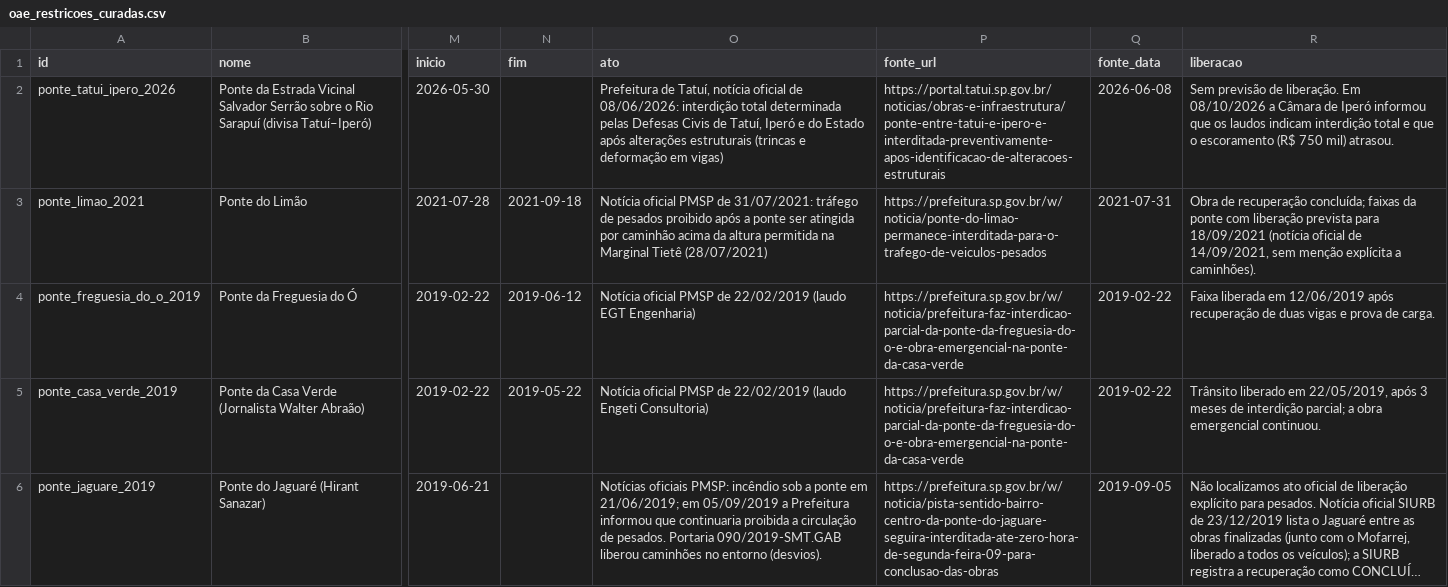
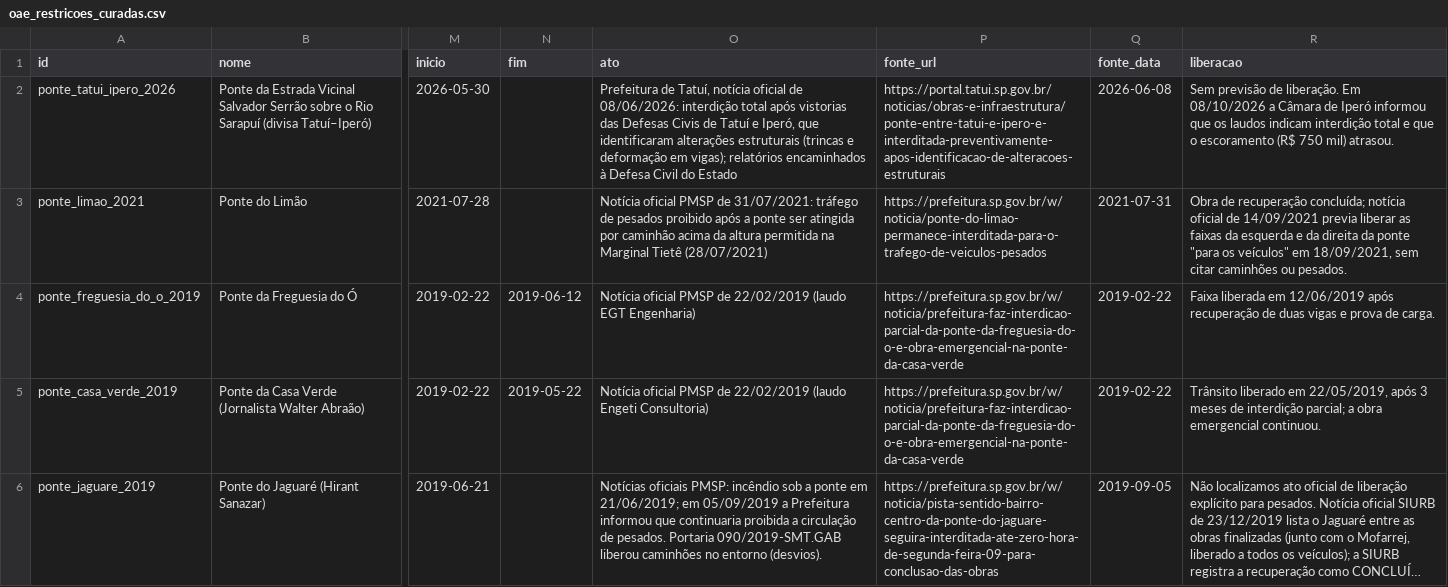
Before and after one commit to leuzzin13/brazaway, a CSV file: data/raw/oae_restricoes_curadas.csv, drawn as a sheet; only a part is shown, gaps mark what is left out; long unchanged cells end in …; the diff covers the shown part only; the diff names each change by its address in the sheet, - before the commit and + after, or states it on an @@ line.

```diff
--- a/data/raw/oae_restricoes_curadas.csv
+++ b/data/raw/oae_restricoes_curadas.csv
-O2 (ato): …interdição total determinada pelas Defesas Civis de Tatuí, Iperó e do Estado após alterações estruturais (trincas e deformação em vigas)
+O2 (ato): …interdição total após vistorias das Defesas Civis de Tatuí e Iperó, que identificaram alterações estruturais (trincas e deformação em vigas); relatórios encaminhados à Defesa Civil do Estado
-N3 (fim): 2021-09-18
+N3 (fim): (empty)
-R3 (liberacao): …recuperação concluída; faixas da ponte com liberação prevista para 18/09/2021 (notícia oficial de 14/09/2021, sem menção explícita a caminhões).
+R3 (liberacao): …recuperação concluída; notícia oficial de 14/09/2021 previa liberar as faixas da esquerda e da direita da ponte "para os veículos" em 18/09/2021, sem citar caminhões ou pesados.
```
Also changed, not shown: 4 edited cells elsewhere in this file, 5 other files.
